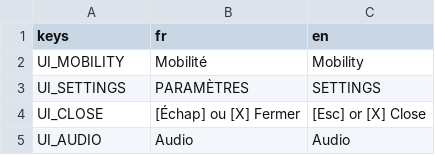
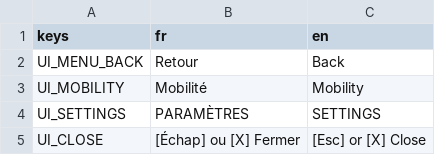
Before and after one commit to raphplt/vestiges, a CSV file: assets/translations/translations.csv, drawn as a sheet; only a part is shown; the shorter side is filled out with more unchanged rows.

Commit message:
fix: aligner les pages du Hub et remonter le retour

```diff
--- a/assets/translations/translations.csv
+++ b/assets/translations/translations.csv
@@ -1,2 +1,3 @@
 keys,fr,en
+UI_MENU_BACK,Retour,Back
 UI_MOBILITY,Mobilité,Mobility
```
Also changed, not shown: 10 other files.
